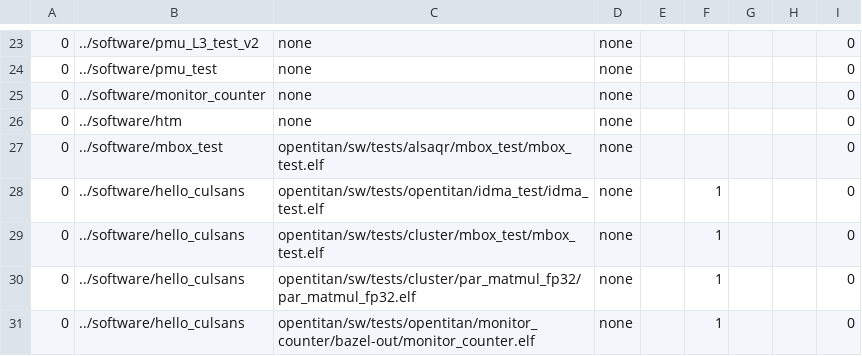
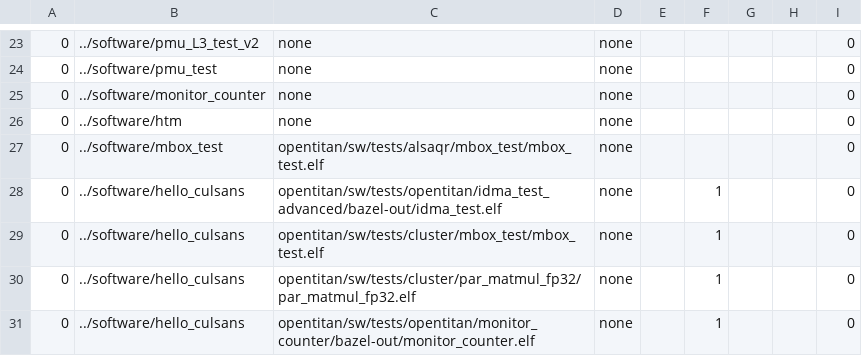
Before and after one commit to AlSaqr-platform/he-soc, a CSV file: hardware/regressions/regression.csv, drawn as a sheet; only a part is shown, gaps mark what is left out.

Commit message:
Regression update, adding facilities to load cluster binary.

```diff
--- a/hardware/regressions/regression.csv
+++ b/hardware/regressions/regression.csv
@@ -27,3 +27,3 @@
 0,../software/mbox_test,opentitan/sw/tests/alsaqr/mbox_test/mbox_test.elf,none,,,,,0
-0,../software/hello_culsans,opentitan/sw/tests/opentitan/idma_test/idma_test.elf,none,,1,,,0
+0,../software/hello_culsans,opentitan/sw/tests/opentitan/idma_test_advanced/bazel-out/idma_test.elf,none,,1,,,0
 0,../software/hello_culsans,opentitan/sw/tests/cluster/mbox_test/mbox_test.elf,none,,1,,,0
```
Also changed, not shown: 2 other files.
